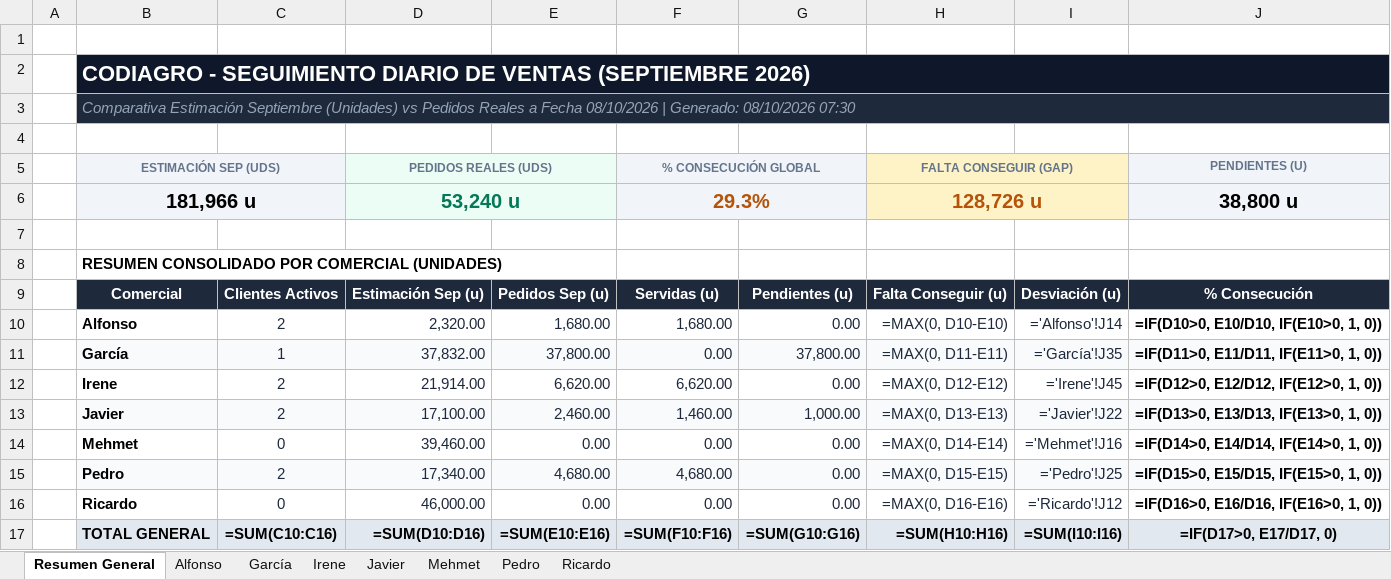
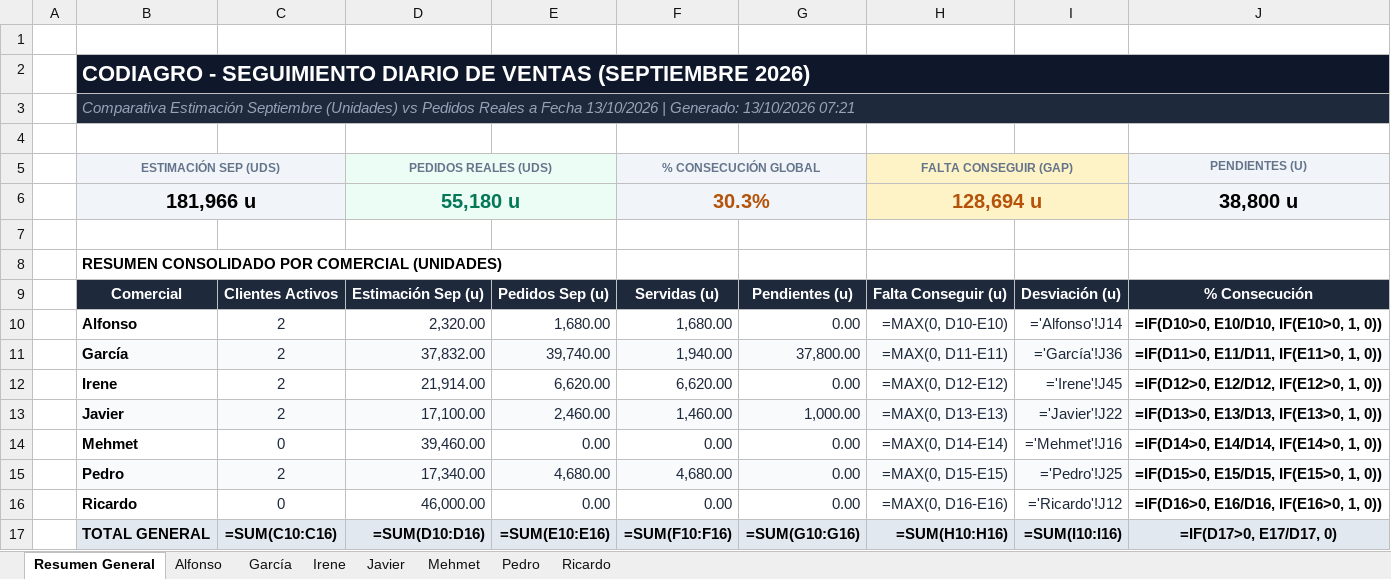
Before and after one commit to codiagrooscar/dashboard-presupuesto-2026, an Excel workbook: Seguimiento_Presupuesto_Sep_2026.xlsx, sheet Resumen General, drawn as a sheet; values as stored, in another font and other column widths than the file's, no borders; formulas without a stored value are shown as written; charts and pictures not drawn; the diff names each change by its address in the sheet, - before the commit and + after, or states it on an @@ line.

```diff
--- a/Seguimiento_Presupuesto_Sep_2026.xlsx (sheet Resumen General)
+++ b/Seguimiento_Presupuesto_Sep_2026.xlsx (sheet Resumen General)
-B3: …a Fecha 08/10/2026 | Generado: 08/10/2026 07:30
+B3: …a Fecha 13/10/2026 | Generado: 13/10/2026 07:21
-D6: 53,240 u
+D6: 55,180 u
-F6: 29.3%
+F6: 30.3%
-H6: 128,726 u
+H6: 128,694 u
-C11: 1
+C11: 2
-E11: 37,800.00
+E11: 39,740.00
-F11: 0.00
+F11: 1,940.00
-I11: ='García'!J35
+I11: ='García'!J36
```
Also changed, not shown: sheet García, sheet Ricardo, sheet Alfonso, sheet Mehmet, sheet Javier, sheet Pedro, 1 more sheet, Orden_Fabricacion_MRP_Codiagro.xlsx, web_dashboard/Orden_Fabricacion_MRP_Codiagro.xlsx, 16 other files.
